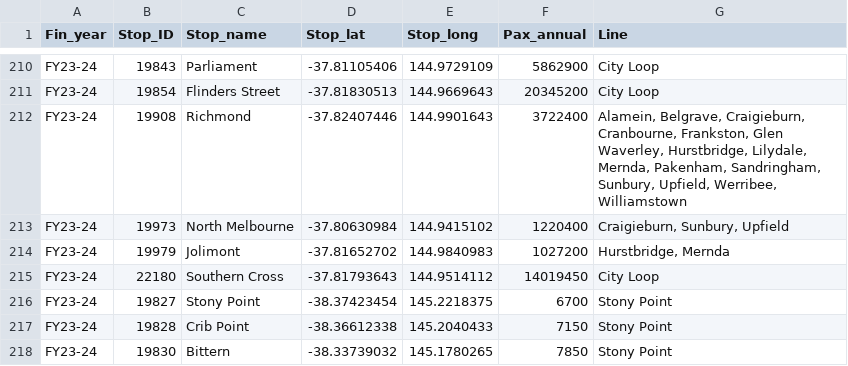
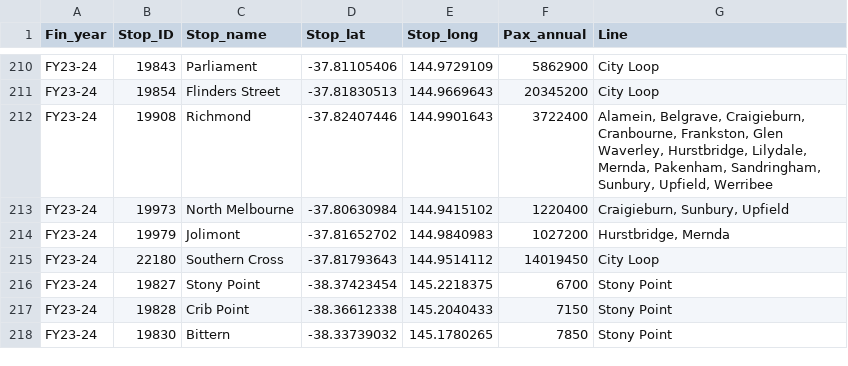
Before and after one commit to JhonnyMonash/Week10Homework, a CSV file: data/Annual_Metropolitan_Train_Station_Entries_2023-24.csv, drawn as a sheet; only a part is shown, gaps mark what is left out.

```diff
--- a/data/Annual_Metropolitan_Train_Station_Entries_2023-24.csv
+++ b/data/Annual_Metropolitan_Train_Station_Entries_2023-24.csv
@@ -211,3 +211,3 @@ FY23-24,19843,Parliament,-37.81105406,144.9729109,5862900,City Loop
 FY23-24,19854,Flinders Street,-37.81830513,144.9669643,20345200,City Loop
-FY23-24,19908,Richmond,-37.82407446,144.9901643,3722400,"Alamein, Belgrave, Craigieburn, Cranbourne, Frankston, Glen Waverley, Hurstbridge, Lilydale, Mernda, Pakenham, Sandringham, Sunbury, Upfield, Werribee, Williamstown"
+FY23-24,19908,Richmond,-37.82407446,144.9901643,3722400,"Alamein, Belgrave, Craigieburn, Cranbourne, Frankston, Glen Waverley, Hurstbridge, Lilydale, Mernda, Pakenham, Sandringham, Sunbury, Upfield, Werribee"
 FY23-24,19973,North Melbourne,-37.80630984,144.9415102,1220400,"Craigieburn, Sunbury, Upfield"
```
Also changed, not shown: 1 other file.
